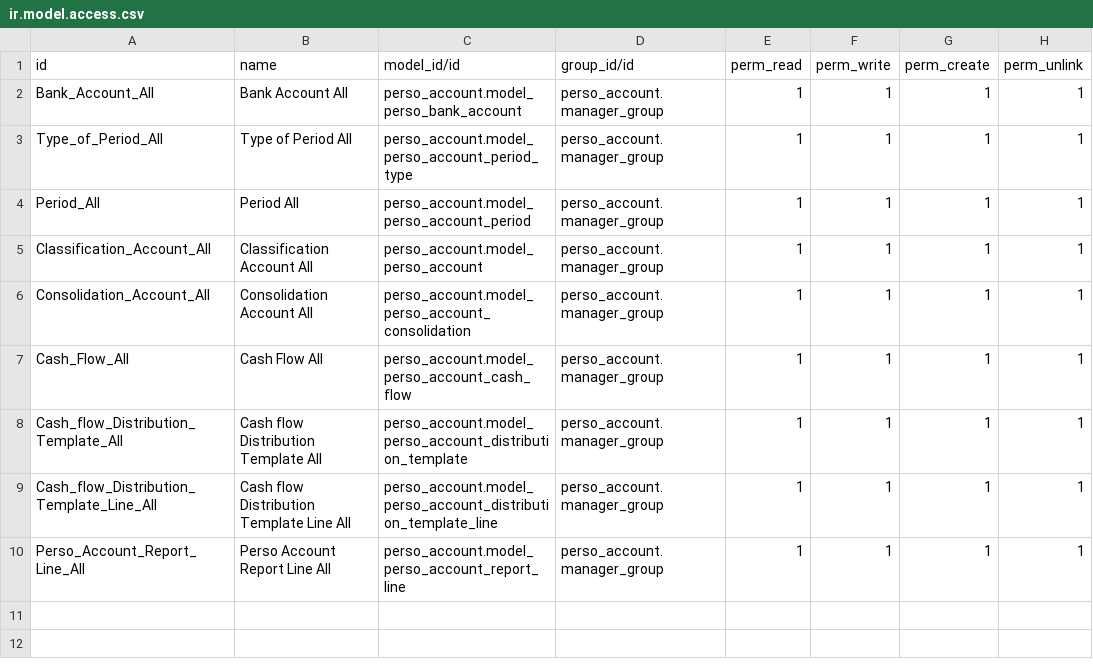
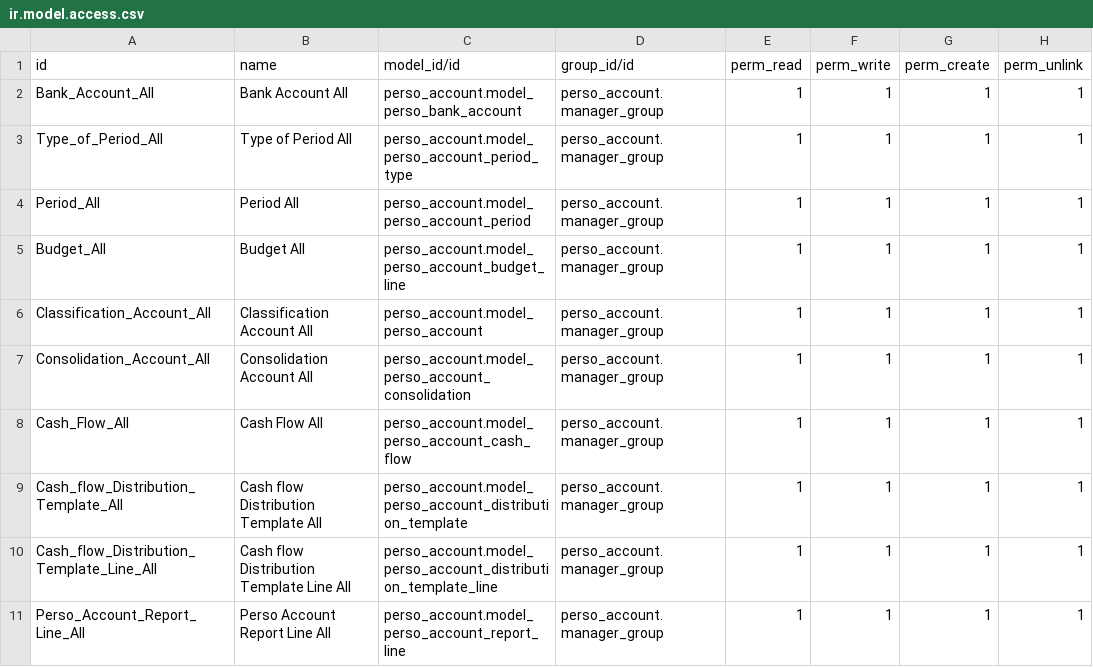
Before and after one commit to tfrancoi/perso_accounting_openerp, a CSV file: perso_account/security/ir.model.access.csv, drawn as a sheet.

Commit message:
[ADD]Budget per period

```diff
--- a/perso_account/security/ir.model.access.csv
+++ b/perso_account/security/ir.model.access.csv
@@ -4,2 +4,3 @@ Type_of_Period_All,Type of Period All,perso_account.model_perso_account_period_t
 Period_All,Period All,perso_account.model_perso_account_period,perso_account.manager_group,1,1,1,1
+Budget_All,Budget All,perso_account.model_perso_account_budget_line,perso_account.manager_group,1,1,1,1
 Classification_Account_All,Classification Account All,perso_account.model_perso_account,perso_account.manager_group,1,1,1,1
```
Also changed, not shown: 3 other files.
